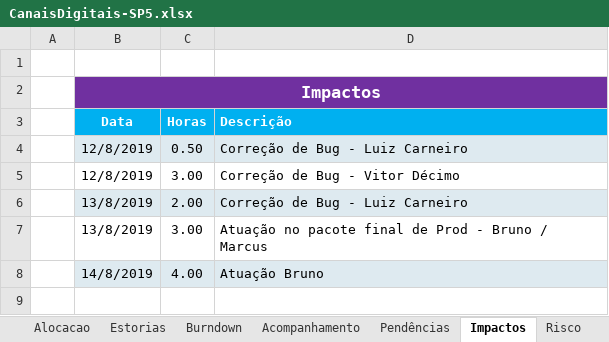
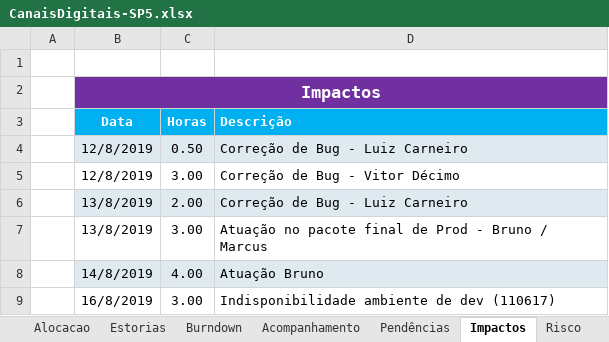
Before and after one commit to shazamcanaisdigitais/roteirosDeTeste, an Excel workbook: CanaisDigitais-SP5.xlsx, sheet Impactos, drawn as a sheet; values as stored, in another font and other column widths than the file's, no borders; table styles not drawn; the diff names each change by its address in the sheet, - before the commit and + after, or states it on an @@ line.

```diff
--- a/CanaisDigitais-SP5.xlsx (sheet Impactos)
+++ b/CanaisDigitais-SP5.xlsx (sheet Impactos)
+row 9:  | 16/8/2019 | 3.00 | Indisponibilidade ambiente de dev (110617)
```
Also changed, not shown: sheet Util, charts or pictures.
